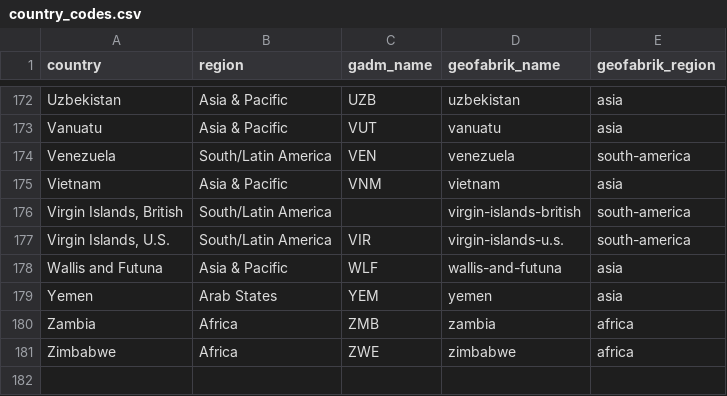
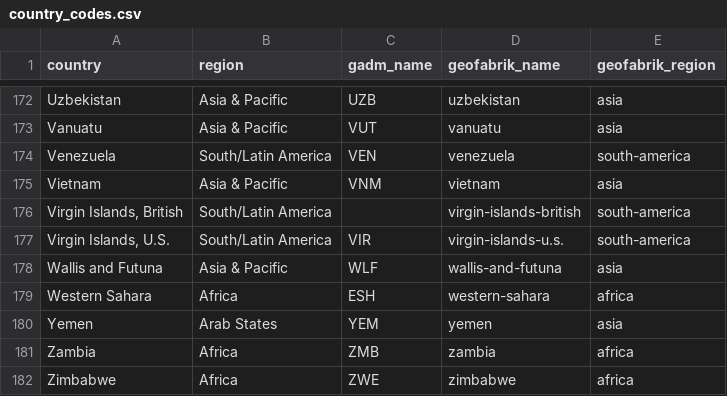
Before and after one commit to mansueto-institute/prclz, a CSV file: prclz/etl/country_codes.csv, drawn as a sheet; only a part is shown, gaps mark what is left out; the diff names each change by its address in the sheet, - before the commit and + after, or states it on an @@ line.

Commit message:
Update country_codes.csv

```diff
--- a/prclz/etl/country_codes.csv
+++ b/prclz/etl/country_codes.csv
+row 179: Western Sahara | Africa | ESH | western-sahara | africa
```
